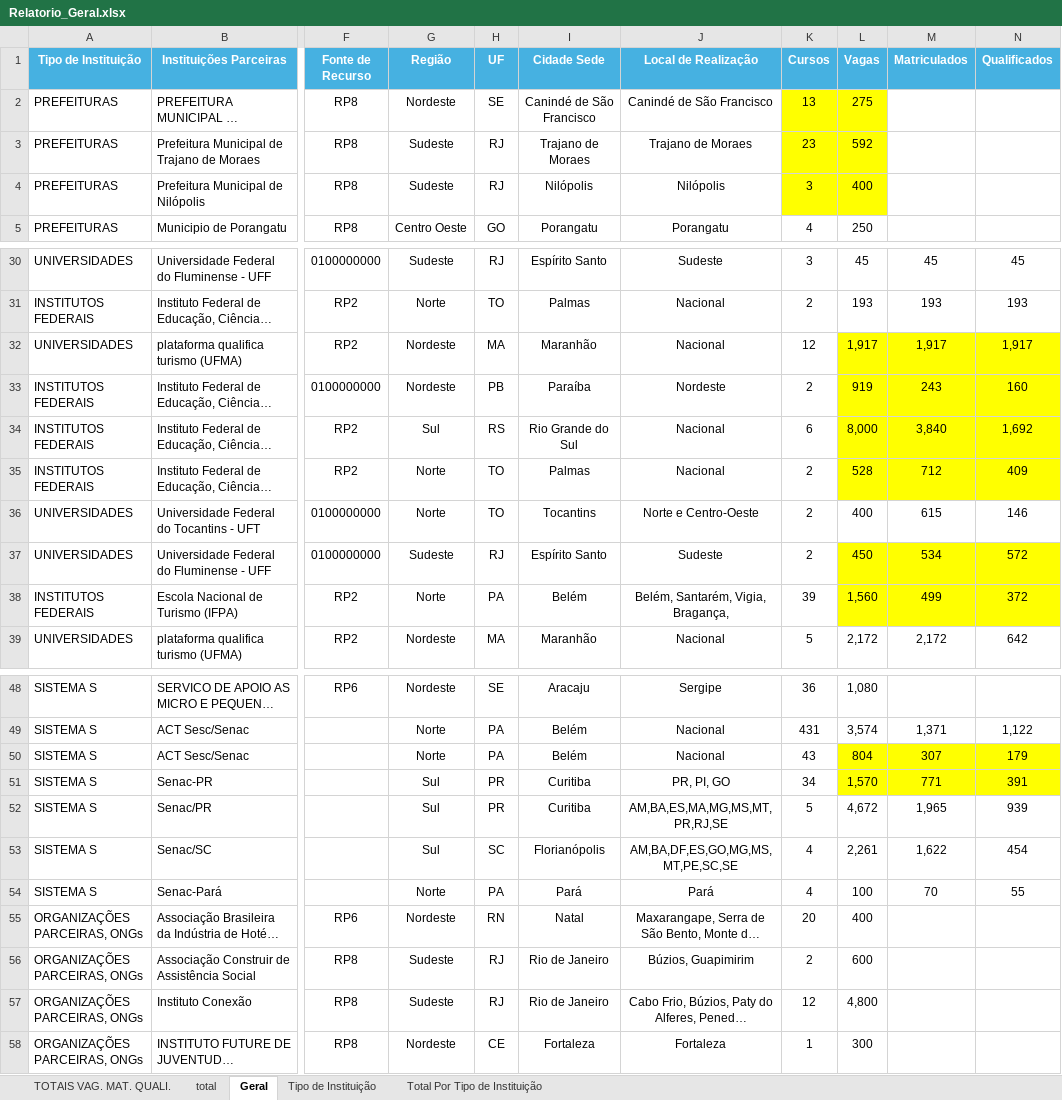
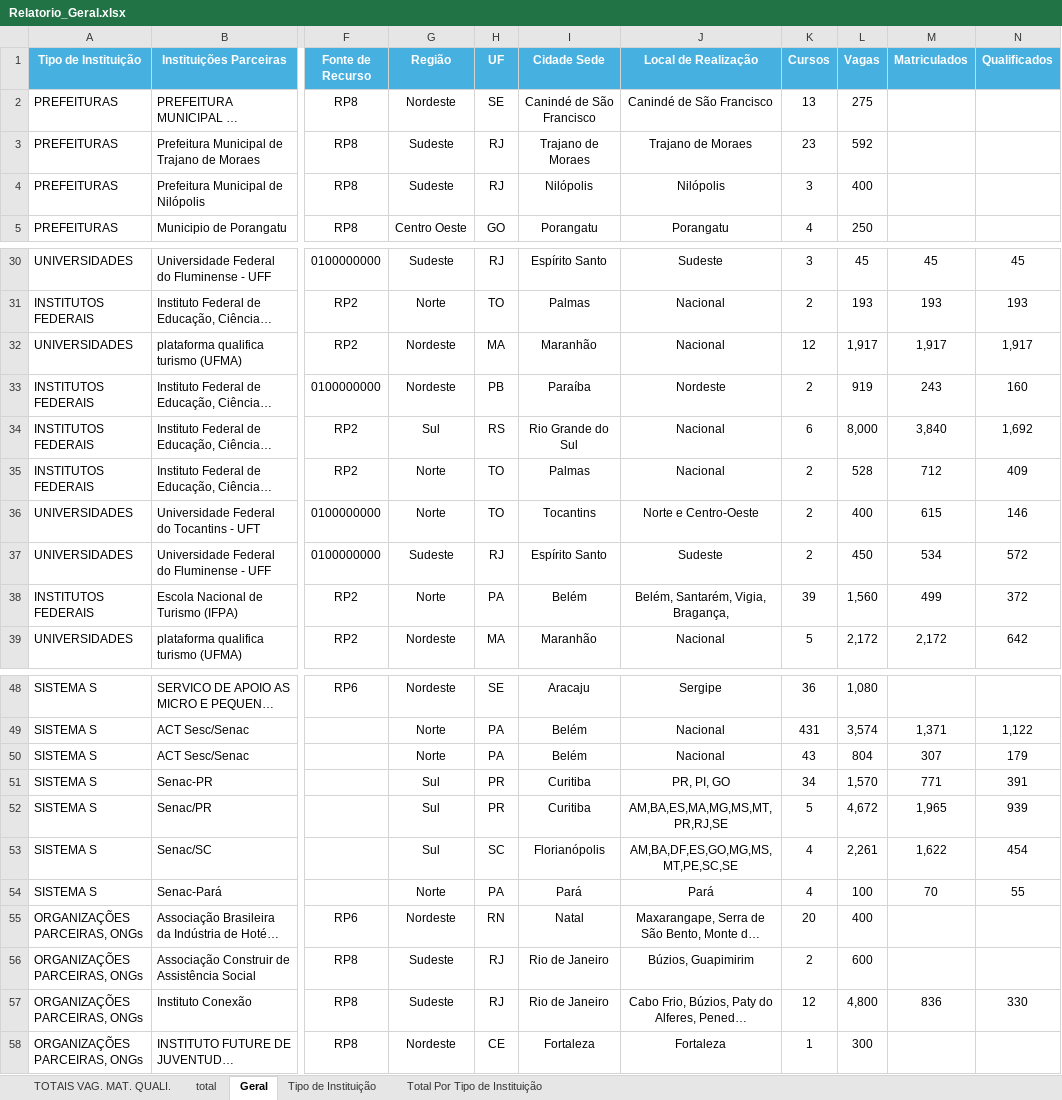
Before and after one commit to ronaldysantoss10-jpg/painel-turismo, an Excel workbook: Relatorio_Geral.xlsx, sheet Geral, drawn as a sheet; only a part is shown, gaps mark what is left out; long unchanged cells end in …; values as stored, in another font and other column widths than the file's, no borders; the diff names each change by its address in the sheet, - before the commit and + after, or states it on an @@ line.

```diff
--- a/Relatorio_Geral.xlsx (sheet Geral)
+++ b/Relatorio_Geral.xlsx (sheet Geral)
-K2:L4 fill: #FFFF00
+K2:L4 fill: none
-L32:N35 fill: #FFFF00
+L32:N35 fill: none
-L37:N38 fill: #FFFF00
+L37:N38 fill: none
-L50:N51 fill: #FFFF00
+L50:N51 fill: none
-M57 (Matriculados): (empty)
+M57 (Matriculados): 836
-N57 (Qualificados): (empty)
+N57 (Qualificados): 330
```
Also changed, not shown: sheet Tipo de Instituição, sheet total, sheet Total Por Tipo de Instituição, sheet TOTAIS VAG. MAT. QUALI., charts or pictures.
